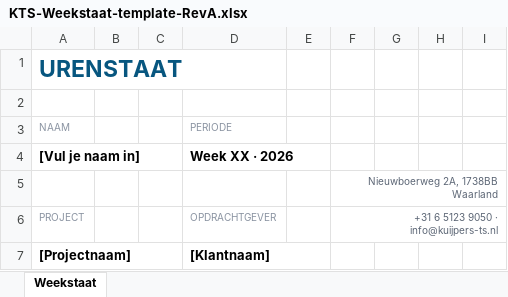
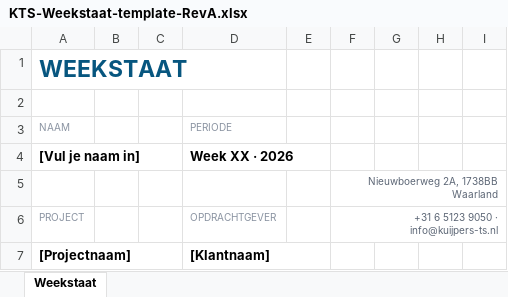
Before and after one commit to Kuijpers-TS/kts-uren-app, an Excel workbook: templates/KTS-Weekstaat-template-RevA.xlsx, sheet Weekstaat, drawn as a sheet; only a part is shown; values as stored, in another font and other column widths than the file's, no borders; charts and pictures not drawn; the diff names each change by its address in the sheet, - before the commit and + after, or states it on an @@ line.

```diff
--- a/templates/KTS-Weekstaat-template-RevA.xlsx (sheet Weekstaat)
+++ b/templates/KTS-Weekstaat-template-RevA.xlsx (sheet Weekstaat)
-A1 (NAAM): URENSTAAT
+A1 (NAAM): WEEKSTAAT
```
Also changed, not shown: templates/KTS-Factuur-template-RevA.xlsx, templates/KTS-Inkooporder-template-RevA.xlsx, 3 other files.
